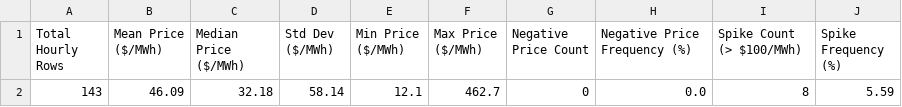
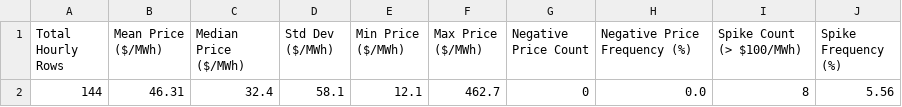
Before and after one commit to sebastiankloder-web/ercot-power-risk-analytics, a CSV file: results/tables/market_summary_stats.csv, drawn as a sheet.

```diff
--- a/results/tables/market_summary_stats.csv
+++ b/results/tables/market_summary_stats.csv
@@ -1,2 +1,2 @@
 Total Hourly Rows,Mean Price ($/MWh),Median Price ($/MWh),Std Dev ($/MWh),Min Price ($/MWh),Max Price ($/MWh),Negative Price Count,Negative Price Frequency (%),Spike Count (> $100/MWh),Spike Frequency (%)
-143,46.09,32.18,58.14,12.1,462.7,0,0.0,8,5.59
+144,46.31,32.4,58.1,12.1,462.7,0,0.0,8,5.56
```
Also changed, not shown: data/processed/hourly_prices.csv, data/raw/ercot_rtm_real.csv, 6 other files.
